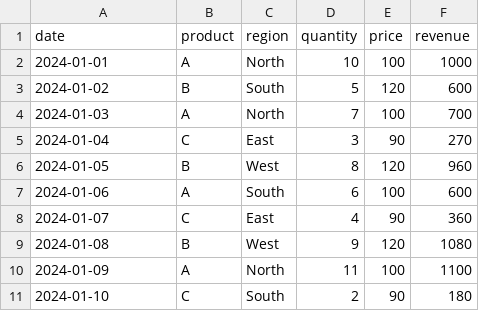
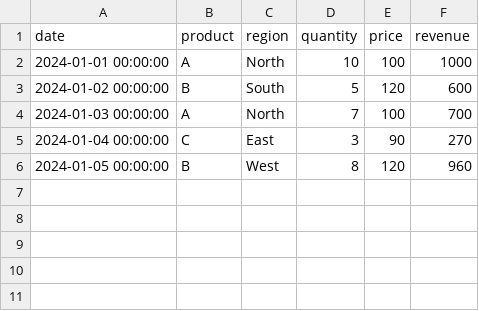
Before and after one commit to LaylaC-analytics/pink-data-insights, a CSV file: data/sales_data.csv, drawn as a sheet.

Commit message:
Add sales analysis with Python, Pandas and SQLite

```diff
--- a/data/sales_data.csv
+++ b/data/sales_data.csv
@@ -1,11 +1,6 @@
 date,product,region,quantity,price,revenue
-2024-01-01,A,North,10,100,1000
-2024-01-02,B,South,5,120,600
-2024-01-03,A,North,7,100,700
-2024-01-04,C,East,3,90,270
-2024-01-05,B,West,8,120,960
-2024-01-06,A,South,6,100,600
-2024-01-07,C,East,4,90,360
-2024-01-08,B,West,9,120,1080
-2024-01-09,A,North,11,100,1100
-2024-01-10,C,South,2,90,180
+2024-01-01 00:00:00,A,North,10,100,1000
+2024-01-02 00:00:00,B,South,5,120,600
+2024-01-03 00:00:00,A,North,7,100,700
+2024-01-04 00:00:00,C,East,3,90,270
+2024-01-05 00:00:00,B,West,8,120,960
```
Also changed, not shown: 2 other files.
